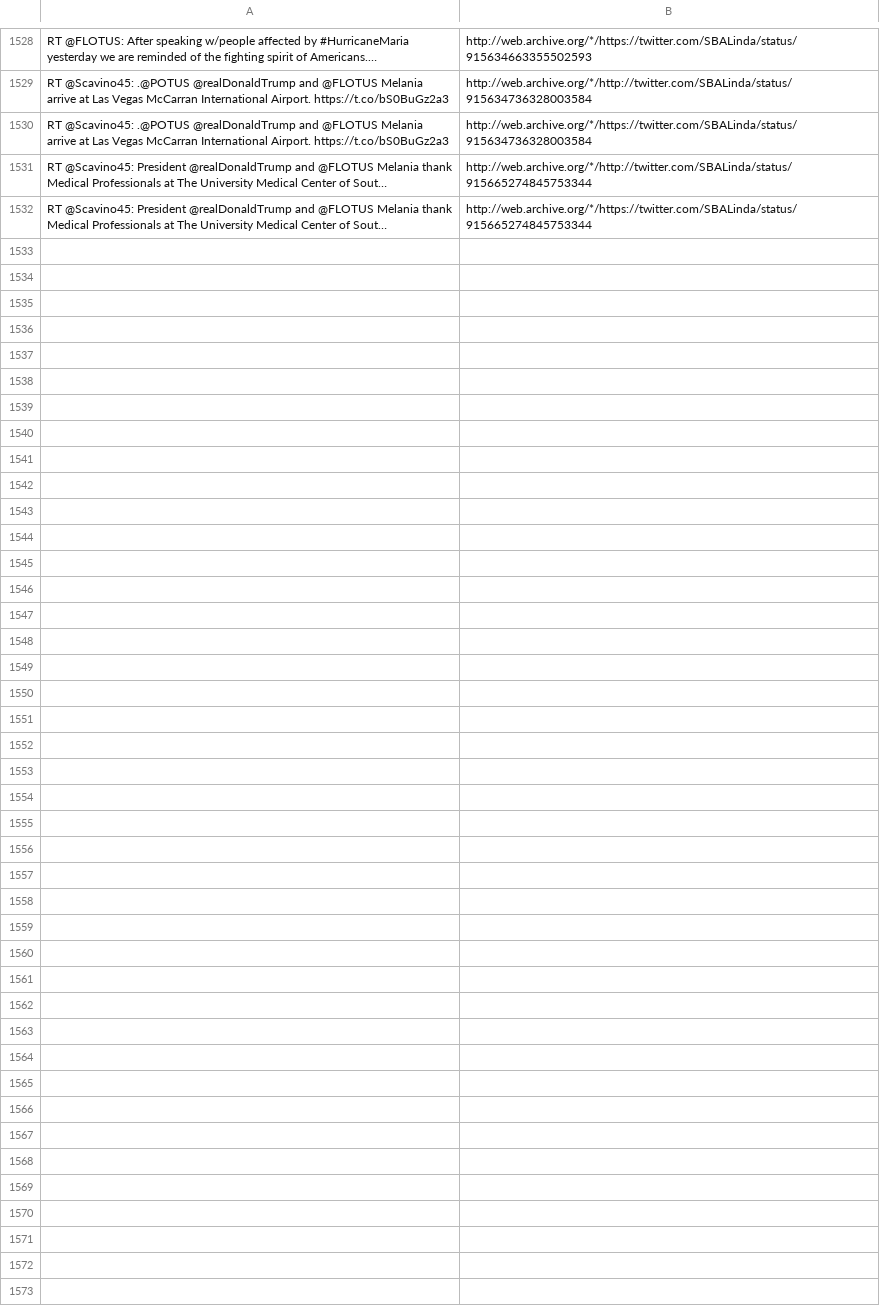
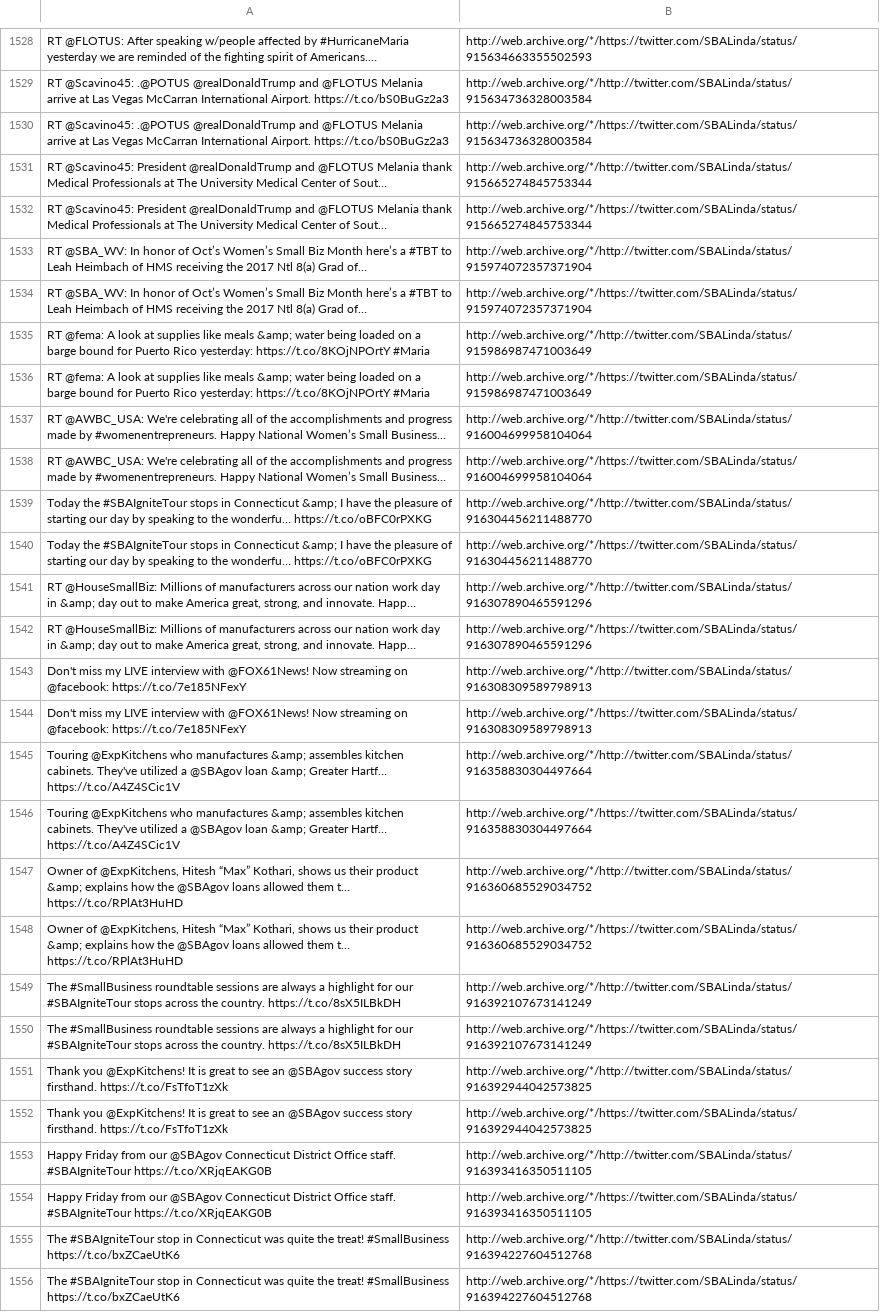
Before and after one commit to patrick-brian-mooney/archive-junta, a CSV file: data/archive_SBALinda.csv, drawn as a sheet; only a part is shown, gaps mark what is left out; the diff names each change by its address in the sheet, - before the commit and + after, or states it on an @@ line.

```diff
--- a/data/archive_SBALinda.csv
+++ b/data/archive_SBALinda.csv
+row 1533: RT @SBA_WV: In honor of Oct’s Women’s Small Biz Month here’s a #TBT to Leah Heimbach of HMS receiving the 2017 Ntl 8(a) Grad of… | http://web.archive.org/*/http://twitter.com/SBALinda/status/915974072357371904
+row 1534: RT @SBA_WV: In honor of Oct’s Women’s Small Biz Month here’s a #TBT to Leah Heimbach of HMS receiving the 2017 Ntl 8(a) Grad of… | http://web.archive.org/*/https://twitter.com/SBALinda/status/915974072357371904
+row 1535: RT @fema: A look at supplies like meals &amp; water being loaded on a barge bound for Puerto Rico yesterday: https://t.co/8KOjNPOrtY #Maria | http://web.archive.org/*/http://twitter.com/SBALinda/status/915986987471003649
+row 1536: RT @fema: A look at supplies like meals &amp; water being loaded on a barge bound for Puerto Rico yesterday: https://t.co/8KOjNPOrtY #Maria | http://web.archive.org/*/https://twitter.com/SBALinda/status/915986987471003649
+row 1537: RT @AWBC_USA: We're celebrating all of the accomplishments and progress made by #womenentrepreneurs. Happy National Women’s Small Business… | http://web.archive.org/*/http://twitter.com/SBALinda/status/916004699958104064
+row 1538: RT @AWBC_USA: We're celebrating all of the accomplishments and progress made by #womenentrepreneurs. Happy National Women’s Small Business… | http://web.archive.org/*/https://twitter.com/SBALinda/status/916004699958104064
+row 1539: Today the #SBAIgniteTour stops in Connecticut &amp; I have the pleasure of starting our day by speaking to the wonderfu… https://t.co/oBFC0rPXKG | http://web.archive.org/*/http://twitter.com/SBALinda/status/916304456211488770
+row 1540: Today the #SBAIgniteTour stops in Connecticut &amp; I have the pleasure of starting our day by speaking to the wonderfu… https://t.co/oBFC0rPXKG | http://web.archive.org/*/https://twitter.com/SBALinda/status/916304456211488770
+row 1541: RT @HouseSmallBiz: Millions of manufacturers across our nation work day in &amp; day out to make America great, strong, and innovate. Happ… | http://web.archive.org/*/http://twitter.com/SBALinda/status/916307890465591296
+row 1542: RT @HouseSmallBiz: Millions of manufacturers across our nation work day in &amp; day out to make America great, strong, and innovate. Happ… | http://web.archive.org/*/https://twitter.com/SBALinda/status/916307890465591296
+row 1543: Don't miss my LIVE interview with @FOX61News! Now streaming on @facebook: https://t.co/7e185NFexY | http://web.archive.org/*/http://twitter.com/SBALinda/status/916308309589798913
+row 1544: Don't miss my LIVE interview with @FOX61News! Now streaming on @facebook: https://t.co/7e185NFexY | http://web.archive.org/*/https://twitter.com/SBALinda/status/916308309589798913
+row 1545: Touring @ExpKitchens who manufactures &amp; assembles kitchen cabinets. They've utilized a @SBAgov loan &amp; Greater Hartf… https://t.co/A4Z4SCic1V | http://web.archive.org/*/http://twitter.com/SBALinda/status/916358830304497664
+row 1546: Touring @ExpKitchens who manufactures &amp; assembles kitchen cabinets. They've utilized a @SBAgov loan &amp; Greater Hartf… https://t.co/A4Z4SCic1V | http://web.archive.org/*/https://twitter.com/SBALinda/status/916358830304497664
+row 1547: Owner of @ExpKitchens, Hitesh “Max” Kothari, shows us their product &amp; explains how the @SBAgov loans allowed them t… https://t.co/RPlAt3HuHD | http://web.archive.org/*/http://twitter.com/SBALinda/status/916360685529034752
+row 1548: Owner of @ExpKitchens, Hitesh “Max” Kothari, shows us their product &amp; explains how the @SBAgov loans allowed them t… https://t.co/RPlAt3HuHD | http://web.archive.org/*/https://twitter.com/SBALinda/status/916360685529034752
+row 1549: The #SmallBusiness roundtable sessions are always a highlight for our #SBAIgniteTour stops across the country. https://t.co/8sX5ILBkDH | http://web.archive.org/*/http://twitter.com/SBALinda/status/916392107673141249
+row 1550: The #SmallBusiness roundtable sessions are always a highlight for our #SBAIgniteTour stops across the country. https://t.co/8sX5ILBkDH | http://web.archive.org/*/https://twitter.com/SBALinda/status/916392107673141249
+row 1551: Thank you @ExpKitchens! It is great to see an @SBAgov success story firsthand. https://t.co/FsTfoT1zXk | http://web.archive.org/*/http://twitter.com/SBALinda/status/916392944042573825
+row 1552: Thank you @ExpKitchens! It is great to see an @SBAgov success story firsthand. https://t.co/FsTfoT1zXk | http://web.archive.org/*/https://twitter.com/SBALinda/status/916392944042573825
+row 1553: Happy Friday from our @SBAgov Connecticut District Office staff. #SBAIgniteTour https://t.co/XRjqEAKG0B | http://web.archive.org/*/http://twitter.com/SBALinda/status/916393416350511105
+row 1554: Happy Friday from our @SBAgov Connecticut District Office staff. #SBAIgniteTour https://t.co/XRjqEAKG0B | http://web.archive.org/*/https://twitter.com/SBALinda/status/916393416350511105
+row 1555: The #SBAIgniteTour stop in Connecticut was quite the treat! #SmallBusiness https://t.co/bxZCaeUtK6 | http://web.archive.org/*/http://twitter.com/SBALinda/status/916394227604512768
+row 1556: The #SBAIgniteTour stop in Connecticut was quite the treat! #SmallBusiness https://t.co/bxZCaeUtK6 | http://web.archive.org/*/https://twitter.com/SBALinda/status/916394227604512768
```
Also changed, not shown: data/archive_BetsyDeVosED.csv, data/archive_SecShulkin.csv, 28 other files.
